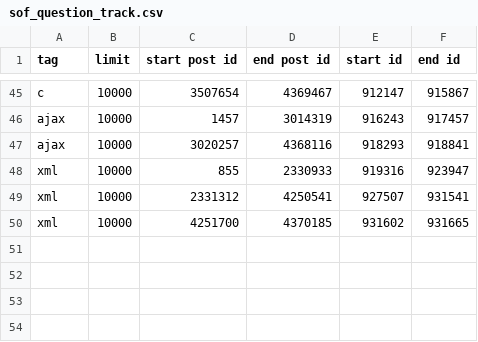
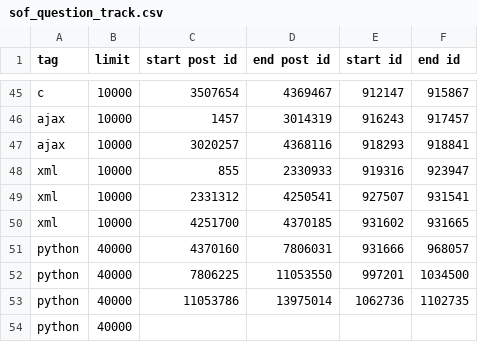
Before and after one commit to priyankasingh/iris, a CSV file: sof_question_track.csv, drawn as a sheet; only a part is shown, gaps mark what is left out.

```diff
--- a/sof_question_track.csv
+++ b/sof_question_track.csv
@@ -50 +50,5 @@ xml,10000,2331312,4250541,927507,931541
 xml,10000,4251700,4370185,931602,931665
+python ,40000,4370160,7806031,931666,968057
+python,40000,7806225,11053550,997201,1034500
+python,40000,11053786,13975014,1062736,1102735
+python,40000,,,,
```
Also changed, not shown: 2 other files.
